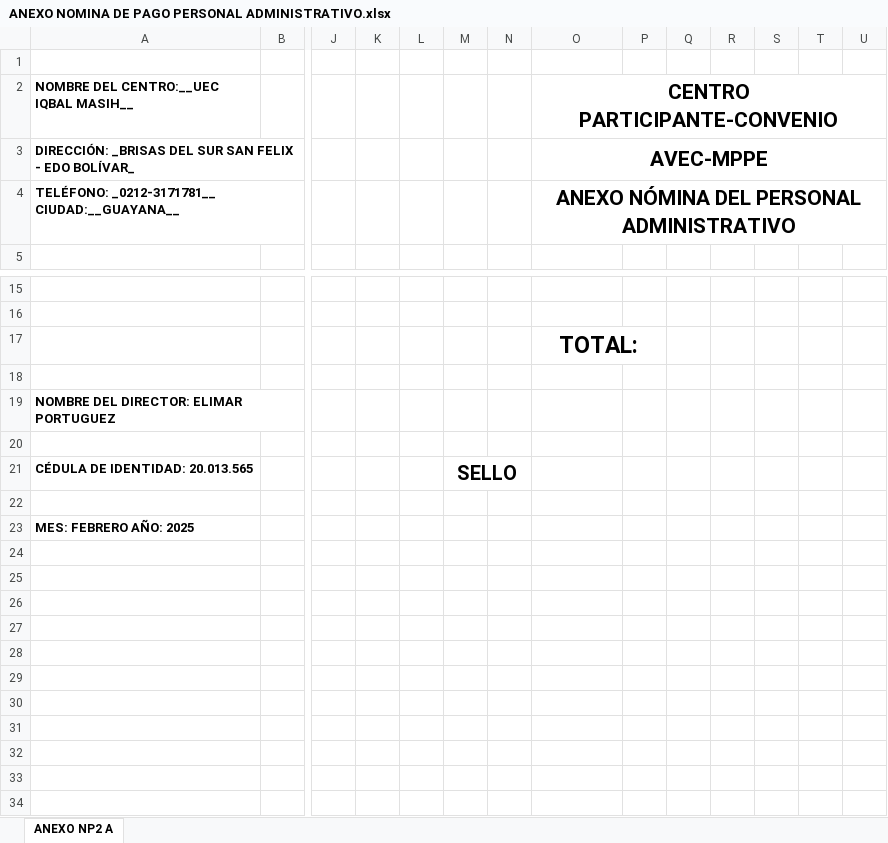
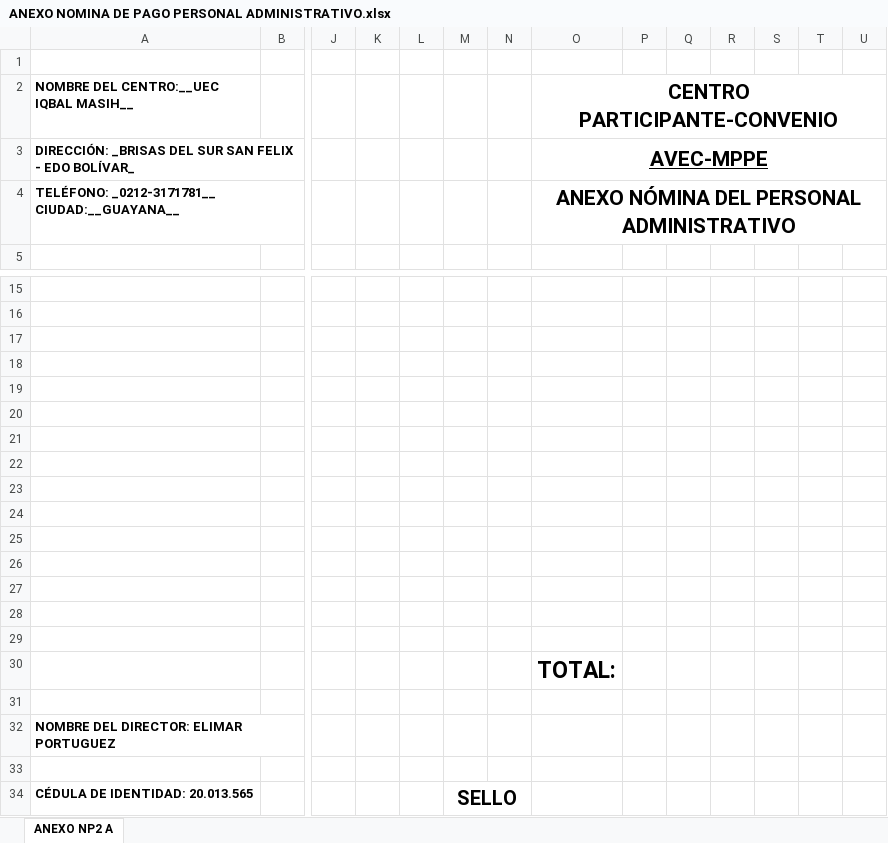
Before and after one commit to HopeAero/san-miguel-porres-backend, an Excel workbook: src/core/excel/templates/ANEXO NOMINA DE PAGO PERSONAL ADMINISTRATIVO.xlsx, sheet ANEXO NP2 A, drawn as a sheet; only a part is shown, gaps mark what is left out; the shorter side is filled out with more unchanged rows; values as stored, in another font and other column widths than the file's, no borders; charts and pictures not drawn; removed rows and columns are numbered as before the commit, all else as after; rows hold the shown columns only; the diff names each change by its address in the sheet, - before the commit and + after, or states it on an @@ line.

Commit message:
Refactor annex payroll generation and add directivo template
Refactors the teachers payroll annex generation to use the 'ANEXO NOMINA DE PAGO PERSONAL DIRECTIVO.xlsx' template, generating separate annex files for each group of professors. Enhances the date-organized path helper to support category and subcategory folders. Updates OpenAPI tags and adds the 'xlsx' dependency. New template file for directivo annex is included.

```diff
--- a/src/core/excel/templates/ANEXO NOMINA DE PAGO PERSONAL ADMINISTRATIVO.xlsx (sheet ANEXO NP2 A)
+++ b/src/core/excel/templates/ANEXO NOMINA DE PAGO PERSONAL ADMINISTRATIVO.xlsx (sheet ANEXO NP2 A)
-O3 underline: off
+O3 underline: on
+row 17: (empty)
+row 18: (empty)
+row 19: (empty)
+row 20: (empty)
+row 21: (empty)
+row 22: (empty)
+row 23: (empty)
+row 24: (empty)
+row 25: (empty)
+row 26: (empty)
+row 27: (empty)
+row 28: (empty)
+row 29: (empty)
-O17:P17 merged
```
Also changed, not shown: charts or pictures, 7 other files.
